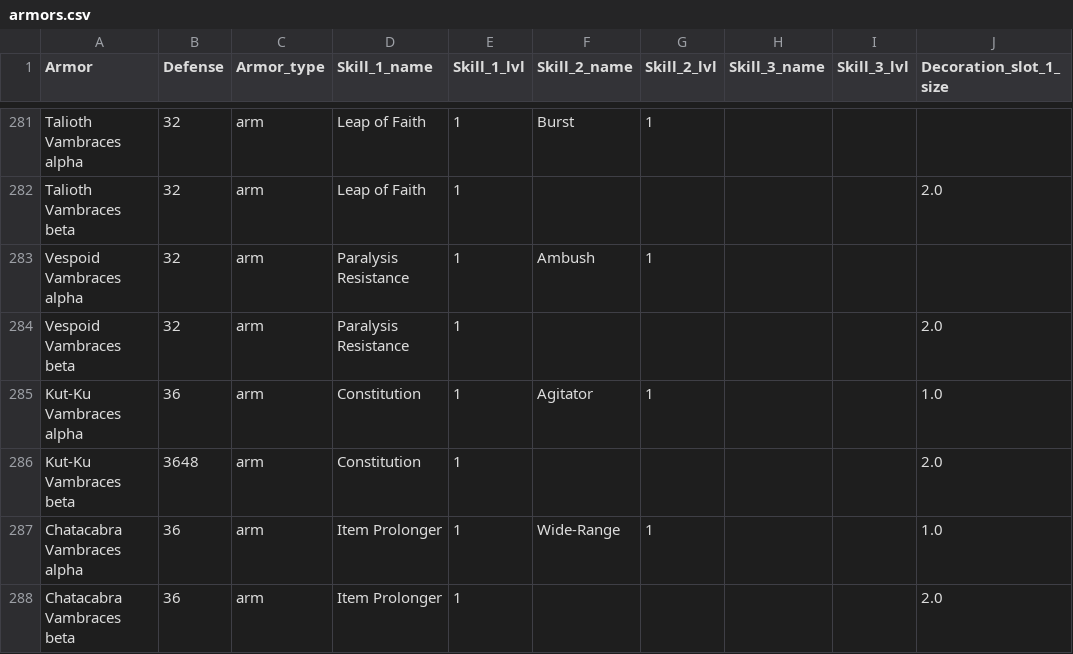
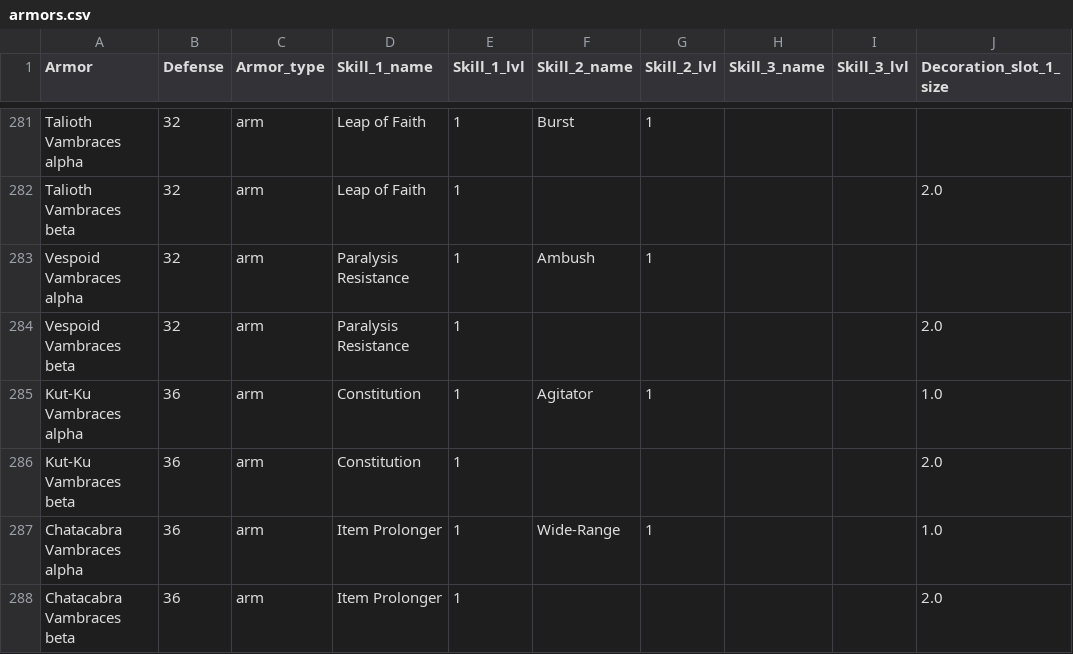
Before and after one commit to GoddoEneru/mhw-set-maker, a CSV file: src/data/armors.csv, drawn as a sheet; only a part is shown, gaps mark what is left out; the diff names each change by its address in the sheet, - before the commit and + after, or states it on an @@ line.

```diff
--- a/src/data/armors.csv
+++ b/src/data/armors.csv
-B286 (Defense): 3648
+B286 (Defense): 36
```
Also changed, not shown: src/data/skills.csv, src/data/talismans.csv.
